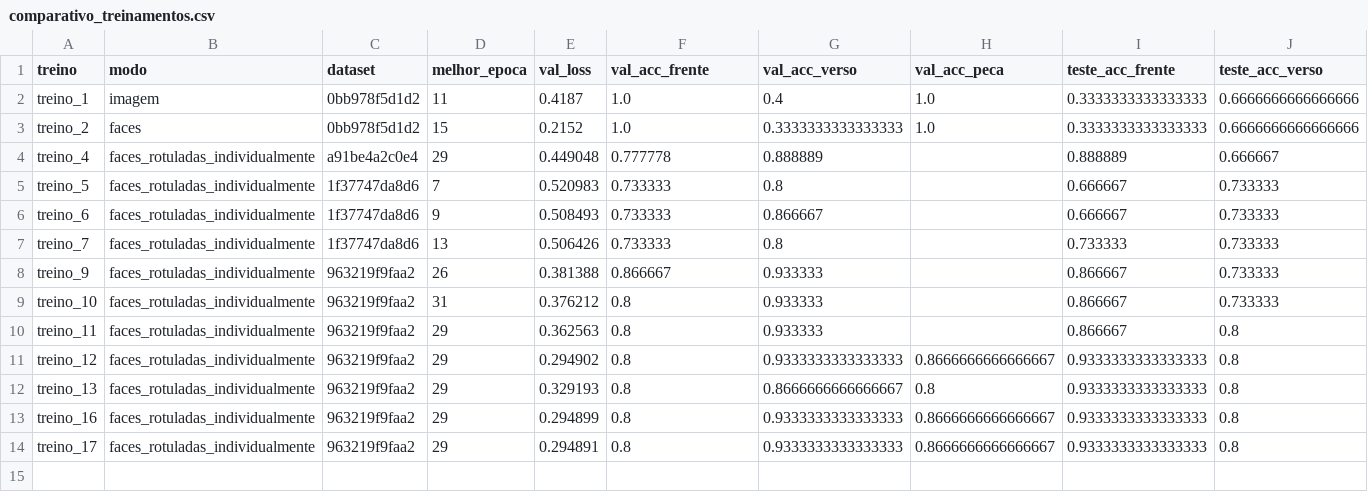
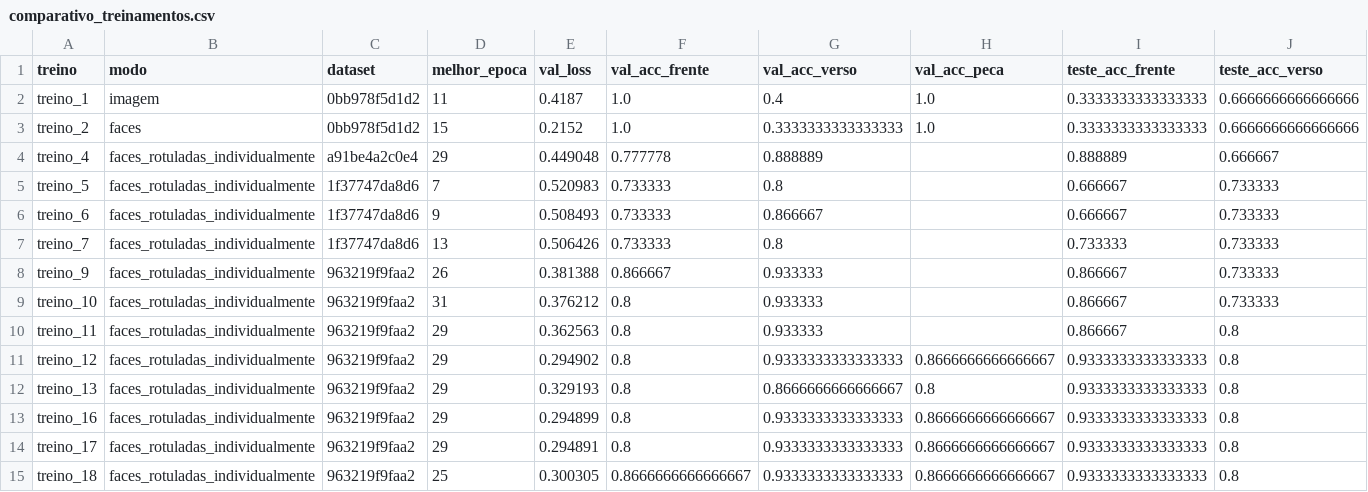
Before and after one commit to rafael-navarro03/TCC---IA-e-ESP, a CSV file: IA e INTERFACE/relatorios/comparativo_treinamentos.csv, drawn as a sheet; only a part is shown; rows hold the shown columns only; the diff names each change by its address in the sheet, - before the commit and + after, or states it on an @@ line.

Commit message:
treino_18

```diff
--- a/IA e INTERFACE/relatorios/comparativo_treinamentos.csv
+++ b/IA e INTERFACE/relatorios/comparativo_treinamentos.csv
+row 15: treino_18 | faces_rotuladas_individualmente | 963219f9faa2 | 25 | 0.300305 | 0.8666666666666667 | 0.9333333333333333 | 0.8666666666666667 | 0.9333333333333333 | 0.8
```
Also changed, not shown: 25 other files.
